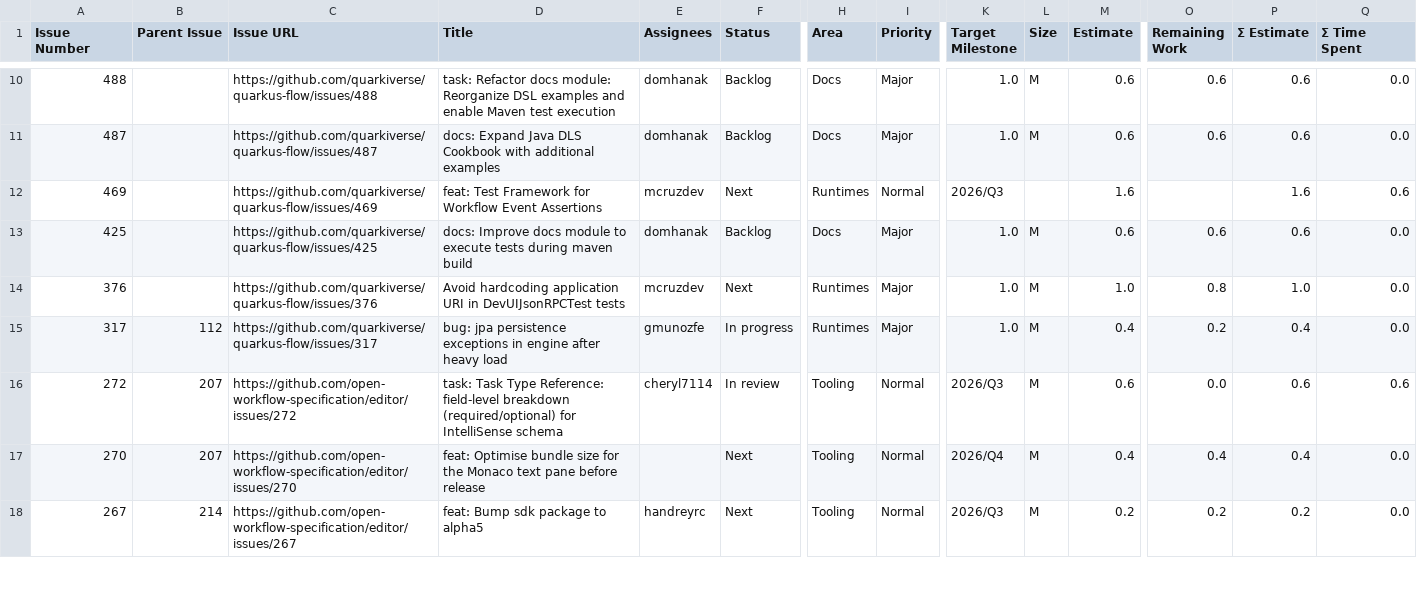
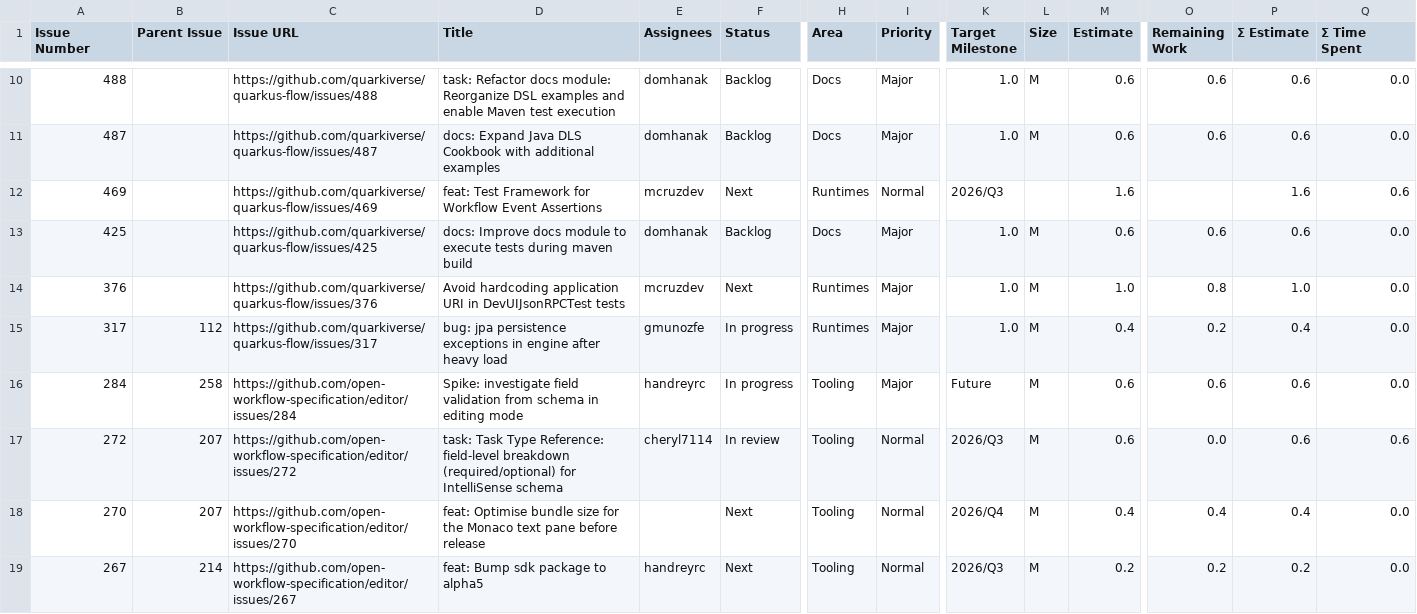
Before and after one commit to kubesmarts/pm-automations, a CSV file: exports/quarkiverse-11-active-items.csv, drawn as a sheet; only a part is shown, gaps mark what is left out; rows hold the shown columns only; the diff covers the shown part only; the diff names each change by its address in the sheet, - before the commit and + after, or states it on an @@ line.

```diff
--- a/exports/quarkiverse-11-active-items.csv
+++ b/exports/quarkiverse-11-active-items.csv
+row 16: 284 | 258 | https://github.com/open-workflow-specification/editor/issues/284 | Spike: investigate field validation from schema in editing mode | handreyrc | In progress | Tooling | Major | Future | M | 0.6 | 0.6 | 0.6 | 0.0
```
Also changed, not shown: 1 added row, 2 removed rows and 11 edited cells elsewhere in this file, exports/kiegroup-9-active-items.csv, exports/kubesmarts-1-active-items.csv.
